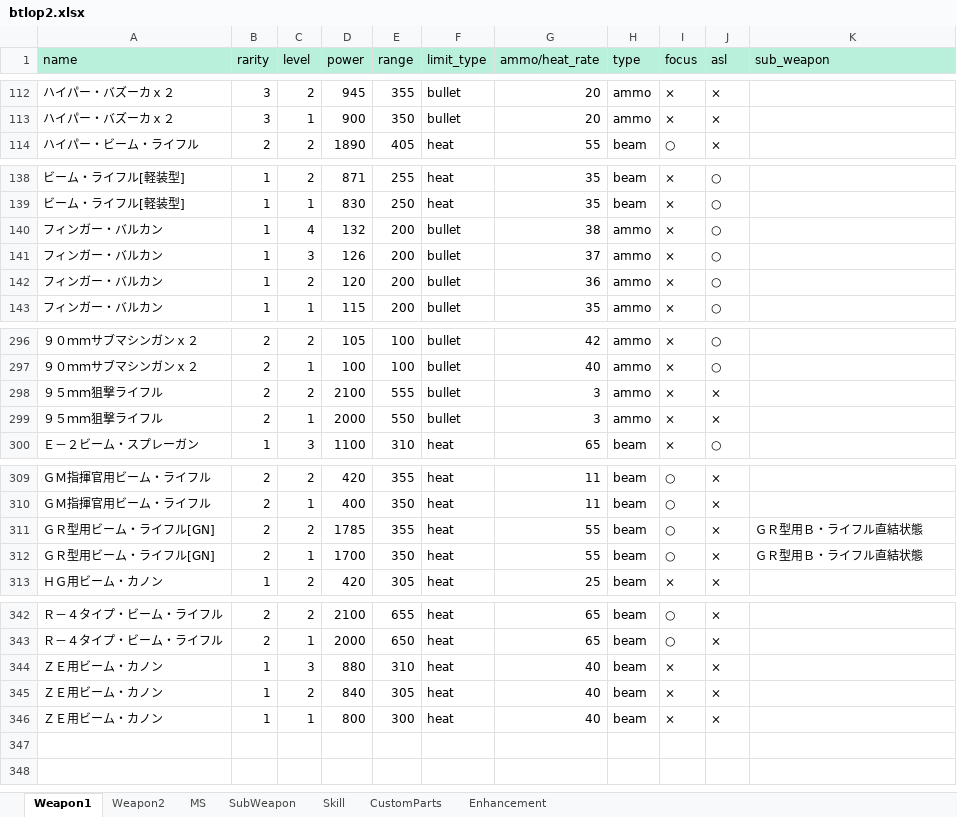
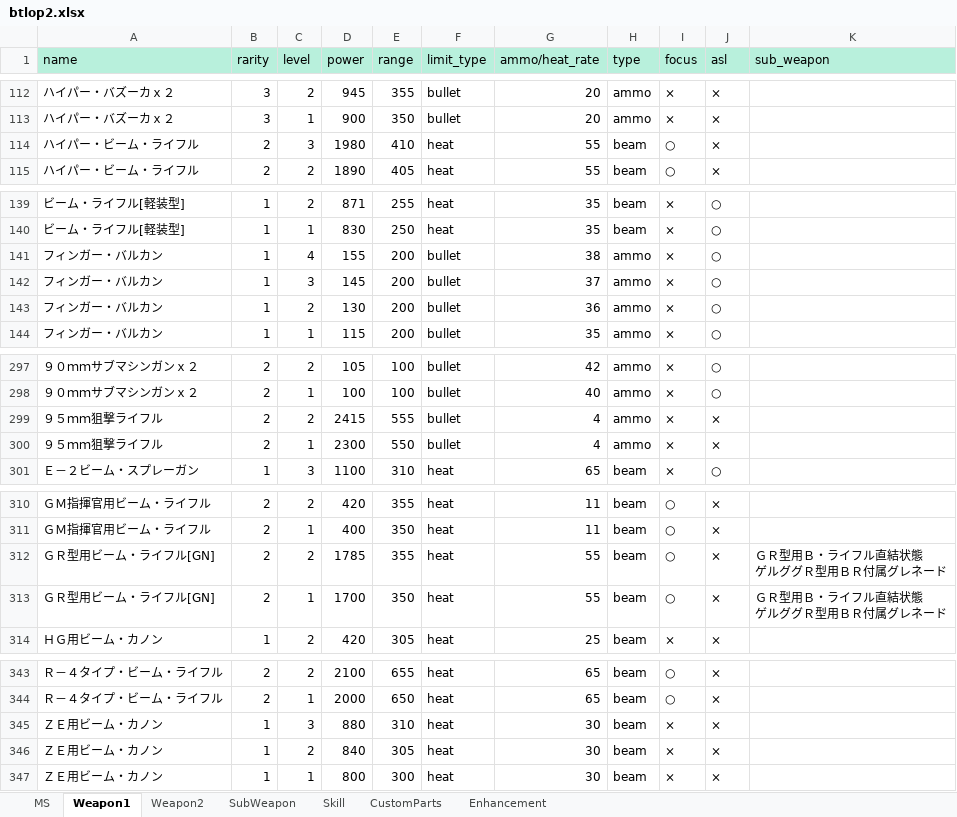
Before and after one commit to ratty27/btlop2db, an Excel workbook: data/btlop2.xlsx, sheet Weapon1, drawn as a sheet; only a part is shown, gaps mark what is left out; values as stored, in another font and other column widths than the file's, no borders; addresses are those after the commit; ↵ is a line break in a cell; the diff names each change by its address in the sheet, - before the commit and + after, or states it on an @@ line.

```diff
--- a/data/btlop2.xlsx (sheet Weapon1)
+++ b/data/btlop2.xlsx (sheet Weapon1)
@@ sheet tab order changed: MS | Weapon1 | Weapon2 | SubWeapon | Skill | CustomParts | Enhancement @@
+row 114: ハイパー・ビーム・ライフル | 2 | 3 | 1980 | 410 | heat | 55 | beam | ○ | ×
-D141 (power): 132
+D141 (power): 155
-D142 (power): 126
+D142 (power): 145
-D143 (power): 120
+D143 (power): 130
-D299 (power): 2100
+D299 (power): 2415
-G299:G300 (ammo/heat_rate): 3
+G299:G300 (ammo/heat_rate): 4
-D300 (power): 2000
+D300 (power): 2300
-K312:K313 (sub_weapon): ＧＲ型用Ｂ・ライフル直結状態
+K312:K313 (sub_weapon): ＧＲ型用Ｂ・ライフル直結状態 ↵ ゲルググＲ型用ＢＲ付属グレネード
-G345:G347 (ammo/heat_rate): 40
+G345:G347 (ammo/heat_rate): 30
```
Also changed, not shown: sheet SubWeapon, sheet MS.
